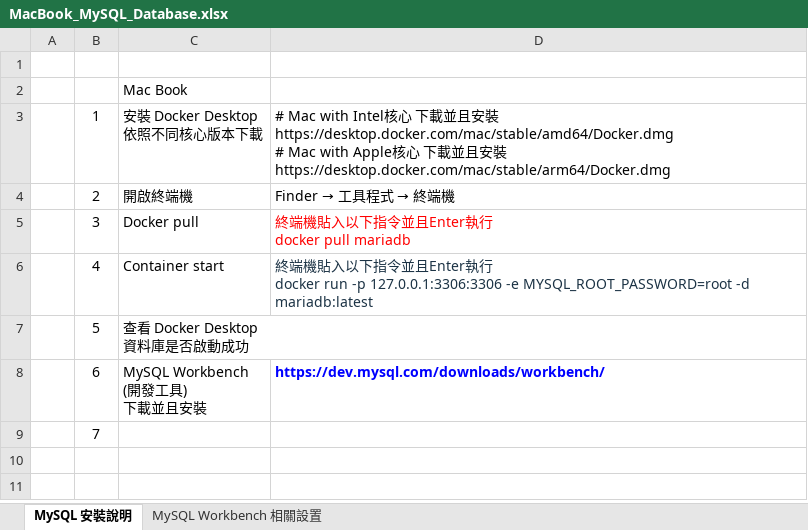
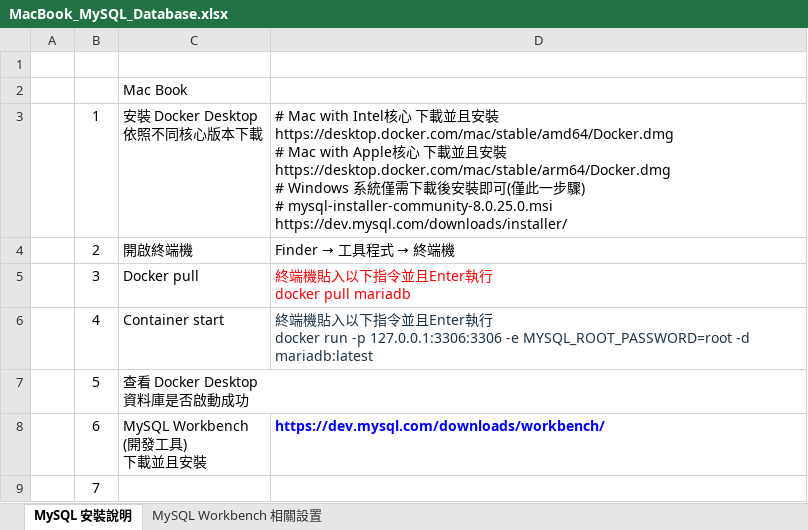
Before and after one commit to yushlee/trainingSQL, an Excel workbook: 資料庫安裝/MacBook_MySQL_Database.xlsx, sheet MySQL 安裝說明, drawn as a sheet; values as stored, in another font and other column widths than the file's, no borders; charts and pictures not drawn; ↵ is a line break in a cell; the diff names each change by its address in the sheet, - before the commit and + after, or states it on an @@ line.

Commit message:
https://dev.mysql.com/downloads/installer/

```diff
--- a/資料庫安裝/MacBook_MySQL_Database.xlsx (sheet MySQL 安裝說明)
+++ b/資料庫安裝/MacBook_MySQL_Database.xlsx (sheet MySQL 安裝說明)
-D3: …https://desktop.docker.com/mac/stable/arm64/Docker.dmg
+D3: …https://desktop.docker.com/mac/stable/arm64/Docker.dmg ↵ # Windows 系統僅需下載後安裝即可(僅此一步驟) ↵ # mysql-installer-community-8.0.25.0.msi ↵ https://dev.mysql.com/downloads/installer/
```
